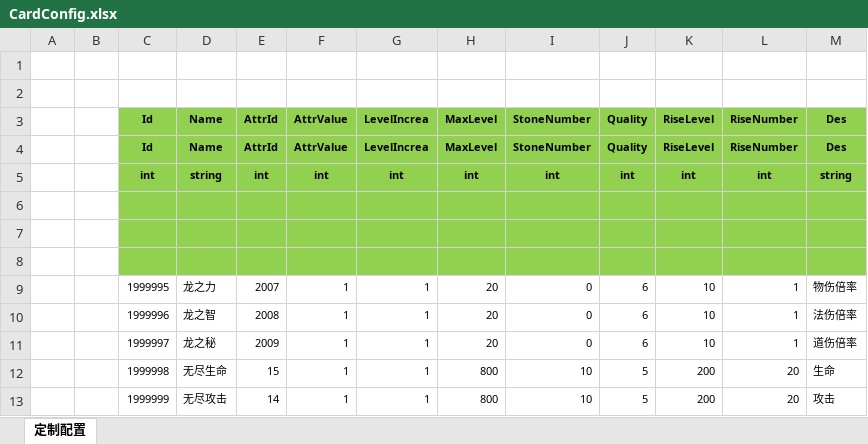
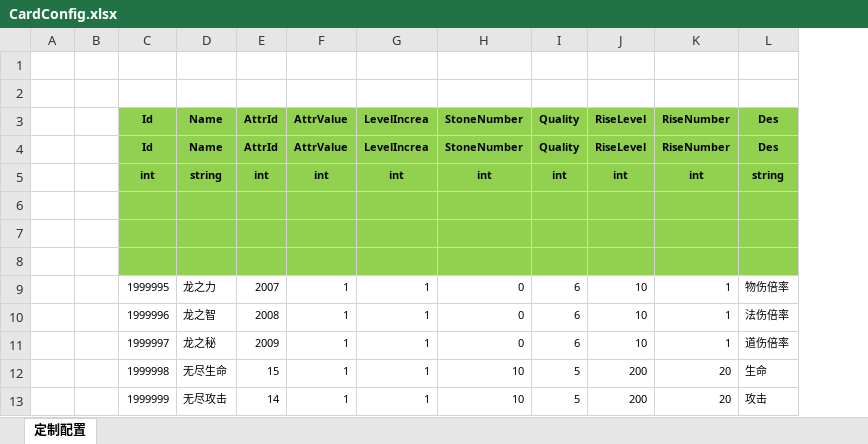
Before and after one commit to wokanjianyang/WrittenLegend, an Excel workbook: Excel/CardConfig.xlsx, sheet 定制配置, drawn as a sheet; only a part is shown; values as stored, in another font and other column widths than the file's, no borders; the diff names each change by its address in the sheet, - before the commit and + after, or states it on an @@ line.

```diff
--- a/Excel/CardConfig.xlsx (sheet 定制配置)
+++ b/Excel/CardConfig.xlsx (sheet 定制配置)
-column H (MaxLevel), rows 4-13: MaxLevel | int |  |  |  | 20 | 20 | 20 | 800 | 800
```
Also changed, not shown: Excel/WingConfig.xlsx, 14 other files.
